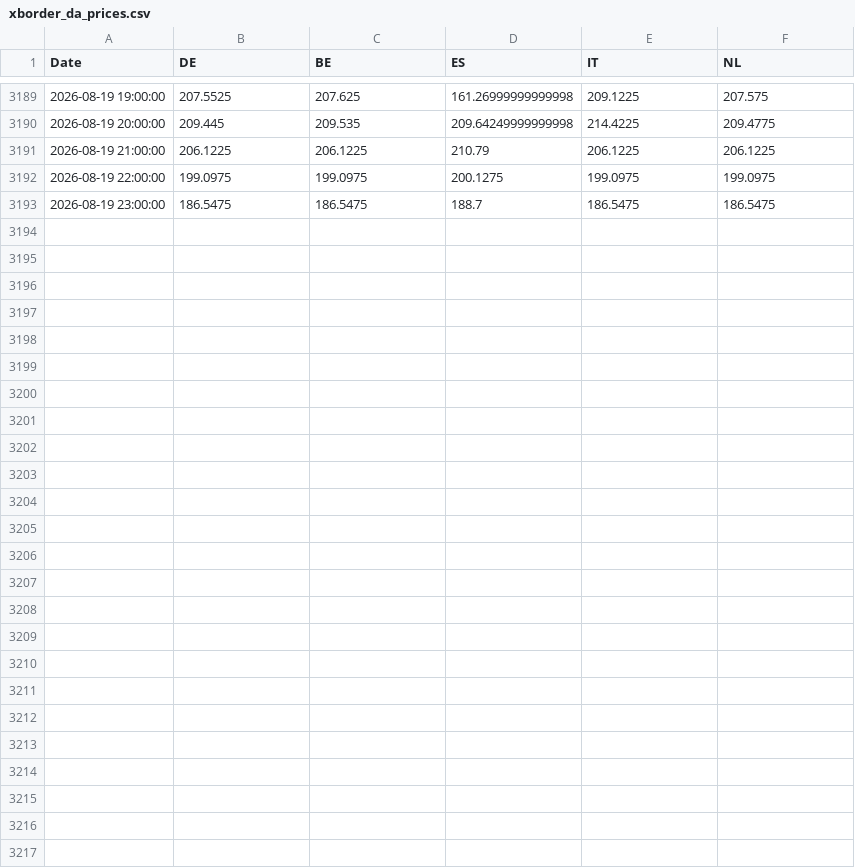
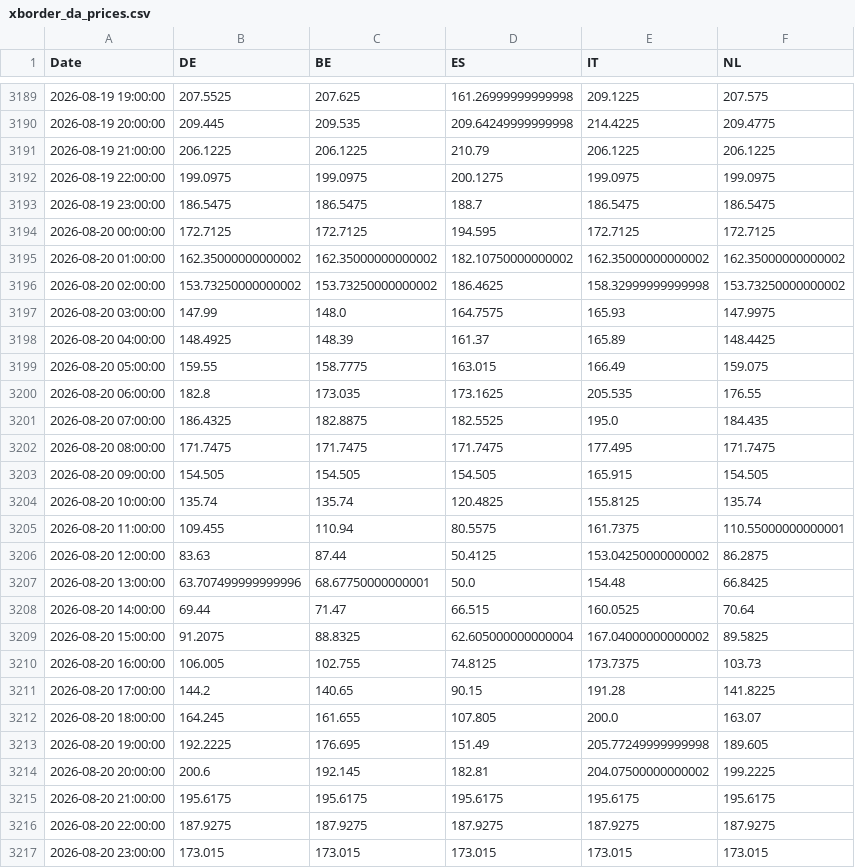
Before and after one commit to TomSRemy/PPA-Dashboard, a CSV file: ppa_dashboard/data/xborder_da_prices.csv, drawn as a sheet; only a part is shown, gaps mark what is left out; the diff covers the shown part only.

```diff
--- a/ppa_dashboard/data/xborder_da_prices.csv
+++ b/ppa_dashboard/data/xborder_da_prices.csv
@@ -3193 +3193,25 @@ Date,DE,BE,ES,IT,NL
 2026-08-19 23:00:00,186.5475,186.5475,188.7,186.5475,186.5475
+2026-08-20 00:00:00,172.7125,172.7125,194.595,172.7125,172.7125
+2026-08-20 01:00:00,162.35000000000002,162.35000000000002,182.10750000000002,162.35000000000002,162.35000000000002
+2026-08-20 02:00:00,153.73250000000002,153.73250000000002,186.4625,158.32999999999998,153.73250000000002
+2026-08-20 03:00:00,147.99,148.0,164.7575,165.93,147.9975
+2026-08-20 04:00:00,148.4925,148.39,161.37,165.89,148.4425
+2026-08-20 05:00:00,159.55,158.7775,163.015,166.49,159.075
+2026-08-20 06:00:00,182.8,173.035,173.1625,205.535,176.55
+2026-08-20 07:00:00,186.4325,182.8875,182.5525,195.0,184.435
+2026-08-20 08:00:00,171.7475,171.7475,171.7475,177.495,171.7475
+2026-08-20 09:00:00,154.505,154.505,154.505,165.915,154.505
+2026-08-20 10:00:00,135.74,135.74,120.4825,155.8125,135.74
+2026-08-20 11:00:00,109.455,110.94,80.5575,161.7375,110.55000000000001
+2026-08-20 12:00:00,83.63,87.44,50.4125,153.04250000000002,86.2875
+2026-08-20 13:00:00,63.707499999999996,68.67750000000001,50.0,154.48,66.8425
+2026-08-20 14:00:00,69.44,71.47,66.515,160.0525,70.64
+2026-08-20 15:00:00,91.2075,88.8325,62.605000000000004,167.04000000000002,89.5825
+2026-08-20 16:00:00,106.005,102.755,74.8125,173.7375,103.73
+2026-08-20 17:00:00,144.2,140.65,90.15,191.28,141.8225
+2026-08-20 18:00:00,164.245,161.655,107.805,200.0,163.07
+2026-08-20 19:00:00,192.2225,176.695,151.49,205.77249999999998,189.605
+2026-08-20 20:00:00,200.6,192.145,182.81,204.07500000000002,199.2225
+2026-08-20 21:00:00,195.6175,195.6175,195.6175,195.6175,195.6175
+2026-08-20 22:00:00,187.9275,187.9275,187.9275,187.9275,187.9275
+2026-08-20 23:00:00,173.015,173.015,173.015,173.015,173.015
```
Also changed, not shown: 7 edited cells elsewhere in this file, ppa_dashboard/data/fcr_prices.csv.
